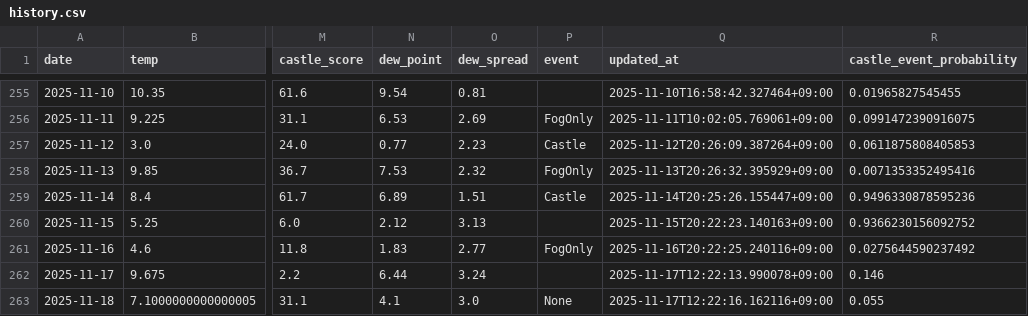
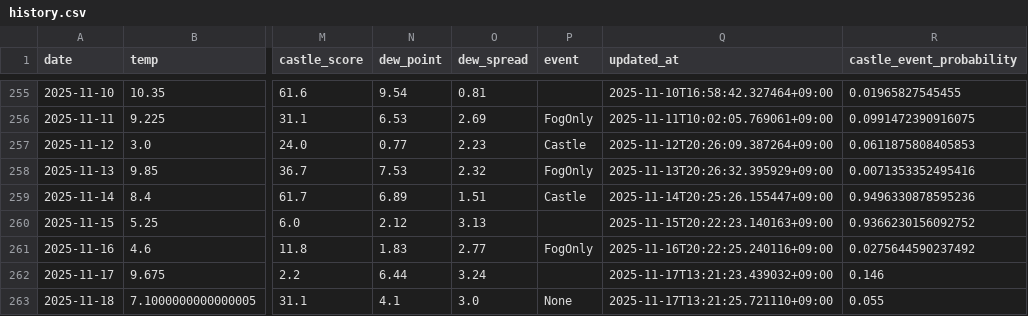
Before and after one commit to 2Gsasaki/skycastle-ai, a CSV file: data/history.csv, drawn as a sheet; only a part is shown, gaps mark what is left out; the diff names each change by its address in the sheet, - before the commit and + after, or states it on an @@ line.

```diff
--- a/data/history.csv
+++ b/data/history.csv
-Q262 (updated_at): 2025-11-17T12:22:13.990078+09:00
+Q262 (updated_at): 2025-11-17T13:21:23.439032+09:00
-Q263 (updated_at): 2025-11-17T12:22:16.162116+09:00
+Q263 (updated_at): 2025-11-17T13:21:25.721110+09:00
```
Also changed, not shown: 2 other files.
